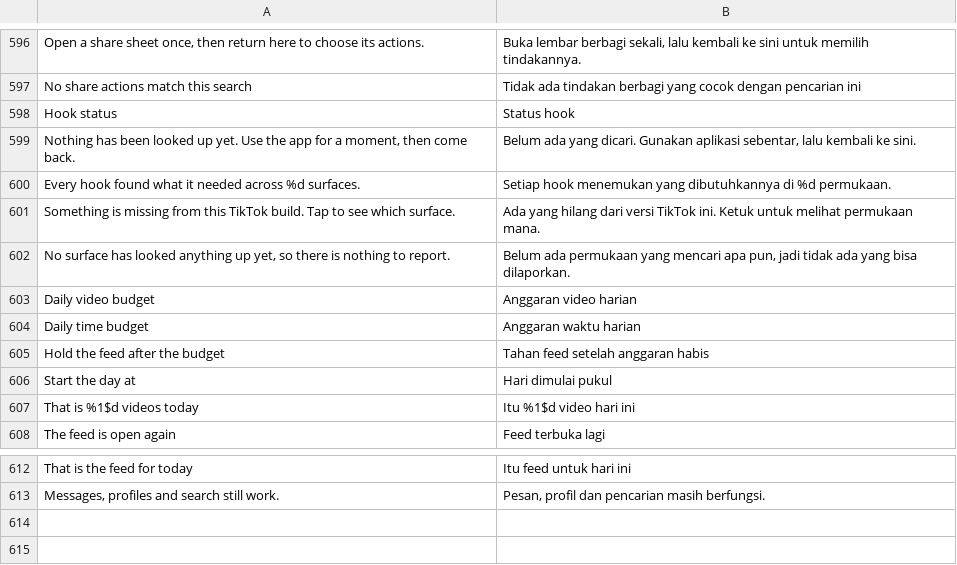
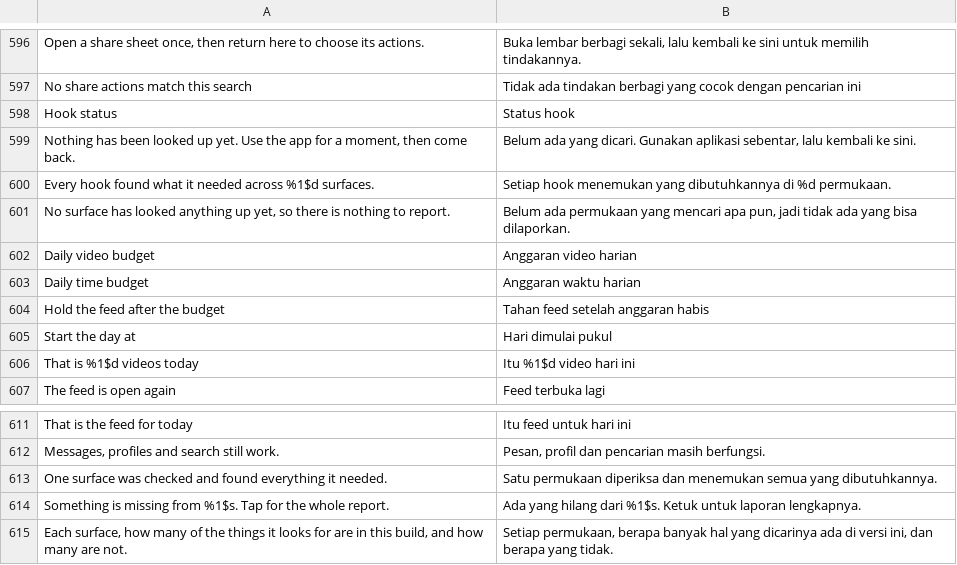
Before and after one commit to SysAdminDoc/hushfeed, a TSV file: extensions/tiktok/src/main/l10n/in.tsv, drawn as a sheet; only a part is shown, gaps mark what is left out.

```diff
--- a/extensions/tiktok/src/main/l10n/in.tsv
+++ b/extensions/tiktok/src/main/l10n/in.tsv
@@ -599,4 +599,3 @@ Hook status	Status hook
 Nothing has been looked up yet. Use the app for a moment, then come back.	Belum ada yang dicari. Gunakan aplikasi sebentar, lalu kembali ke sini.
-Every hook found what it needed across %d surfaces.	Setiap hook menemukan yang dibutuhkannya di %d permukaan.
-Something is missing from this TikTok build. Tap to see which surface.	Ada yang hilang dari versi TikTok ini. Ketuk untuk melihat permukaan mana.
+Every hook found what it needed across %1$d surfaces.	Setiap hook menemukan yang dibutuhkannya di %d permukaan.
 No surface has looked anything up yet, so there is nothing to report.	Belum ada permukaan yang mencari apa pun, jadi tidak ada yang bisa dilaporkan.
@@ -613 +612,4 @@ That is the feed for today	Itu feed untuk hari ini
 Messages, profiles and search still work.	Pesan, profil dan pencarian masih berfungsi.
+One surface was checked and found everything it needed.	Satu permukaan diperiksa dan menemukan semua yang dibutuhkannya.
+Something is missing from %1$s. Tap for the whole report.	Ada yang hilang dari %1$s. Ketuk untuk laporan lengkapnya.
+Each surface, how many of the things it looks for are in this build, and how many are not.	Setiap permukaan, berapa banyak hal yang dicarinya ada di versi ini, dan berapa yang tidak.
```
Also changed, not shown: extensions/tiktok/src/main/l10n/de.tsv, 22 other files.
